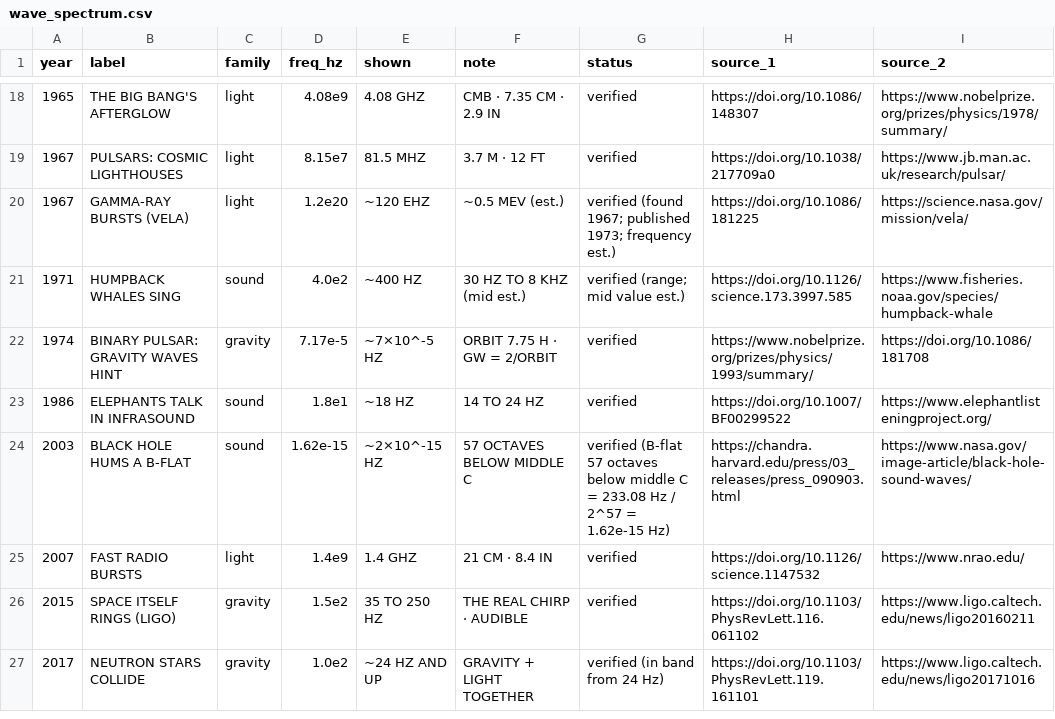
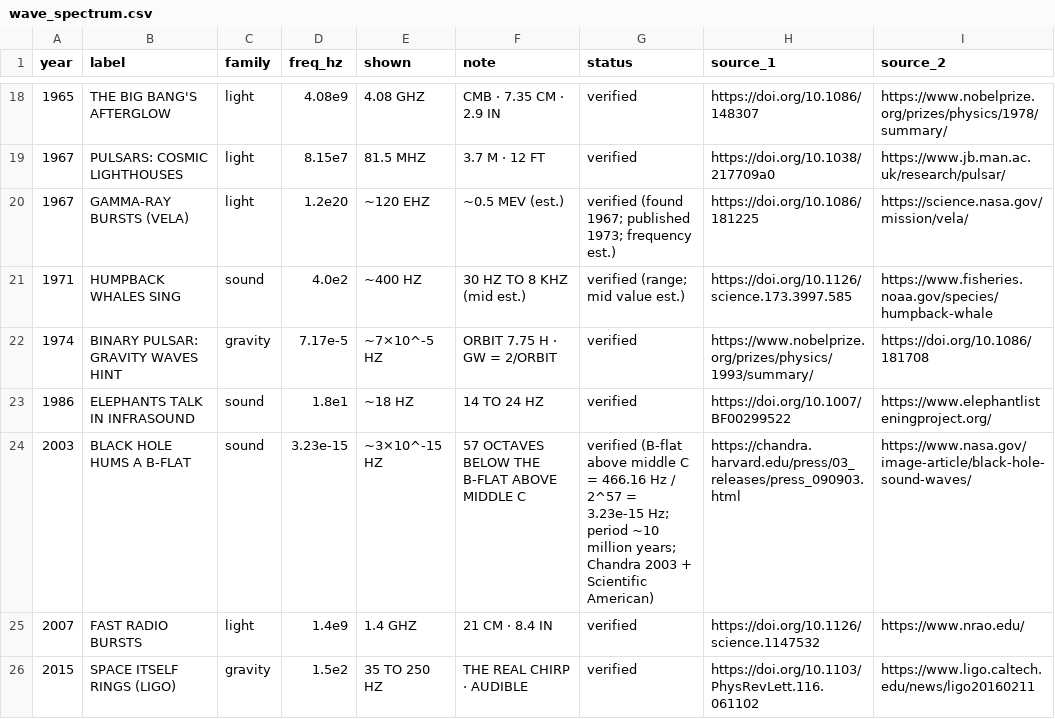
Before and after one commit to GratonR/cogwise-studio, a CSV file: studio/beepmelody/episodes/wave_spectrum.csv, drawn as a sheet; only a part is shown, gaps mark what is left out; the shorter side is filled out with more unchanged rows.

```diff
--- a/studio/beepmelody/episodes/wave_spectrum.csv
+++ b/studio/beepmelody/episodes/wave_spectrum.csv
@@ -23,3 +23,3 @@ year,label,family,freq_hz,shown,note,status,source_1,source_2
 1986,ELEPHANTS TALK IN INFRASOUND,sound,1.8e1,~18 HZ,14 TO 24 HZ,verified,https://doi.org/10.1007/BF00299522,https://www.elephantlisteningproject.org/
-2003,BLACK HOLE HUMS A B-FLAT,sound,1.62e-15,~2×10^-15 HZ,57 OCTAVES BELOW MIDDLE C,verified (B-flat 57 octaves below middle C = 233.08 Hz / 2^57 = 1.62e-15 Hz),https://chandra.harvard.edu/press/03_releases/press_090903.html,https://www.nasa.gov/image-article/black-hole-sound-waves/
+2003,BLACK HOLE HUMS A B-FLAT,sound,3.23e-15,~3×10^-15 HZ,57 OCTAVES BELOW THE B-FLAT ABOVE MIDDLE C,verified (B-flat above middle C = 466.16 Hz / 2^57 = 3.23e-15 Hz; period ~10 million years; Chandra 2003 + Scientific American),https://chandra.harvard.edu/press/03_releases/press_090903.html,https://www.nasa.gov/image-article/black-hole-sound-waves/
 2007,FAST RADIO BURSTS,light,1.4e9,1.4 GHZ,21 CM · 8.4 IN,verified,https://doi.org/10.1126/science.1147532,https://www.nrao.edu/
```
Also changed, not shown: 2 other files.
